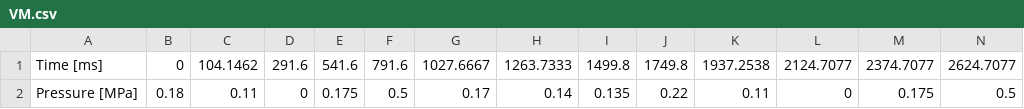
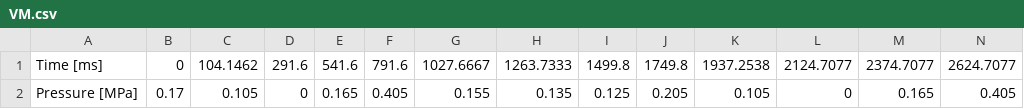
Before and after one commit to ngh2780/Hoshiramu_robot, a CSV file: pressure_control/saved_figures/1_times_extended/VM.csv, drawn as a sheet; only a part is shown; removed rows and columns are numbered as before the commit, all else as after; rows hold the shown columns only; the diff names each change by its address in the sheet, - before the commit and + after, or states it on an @@ line.

```diff
--- a/pressure_control/saved_figures/1_times_extended/VM.csv
+++ b/pressure_control/saved_figures/1_times_extended/VM.csv
-row 2: Pressure [MPa] | 0.18 | 0.11 | 0 | 0.175 | 0.5 | 0.17 | 0.14 | 0.135 | 0.22 | 0.11 | 0 | 0.175 | 0.5
+row 2: Pressure [MPa] | 0.17 | 0.105 | 0 | 0.165 | 0.405 | 0.155 | 0.135 | 0.125 | 0.205 | 0.105 | 0 | 0.165 | 0.405
```
Also changed, not shown: pressure_control/saved_figures/1_times_extended/BF.csv, pressure_control/saved_figures/1_times_extended/CT.csv, 32 other files.
